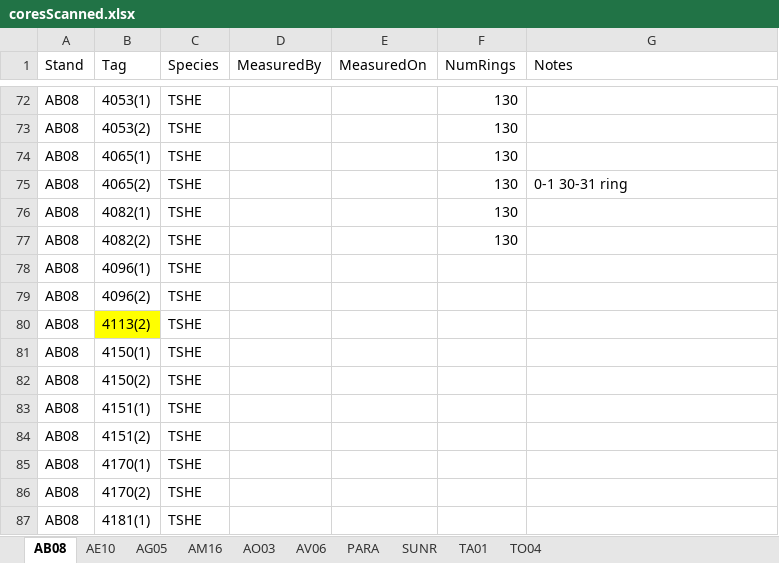
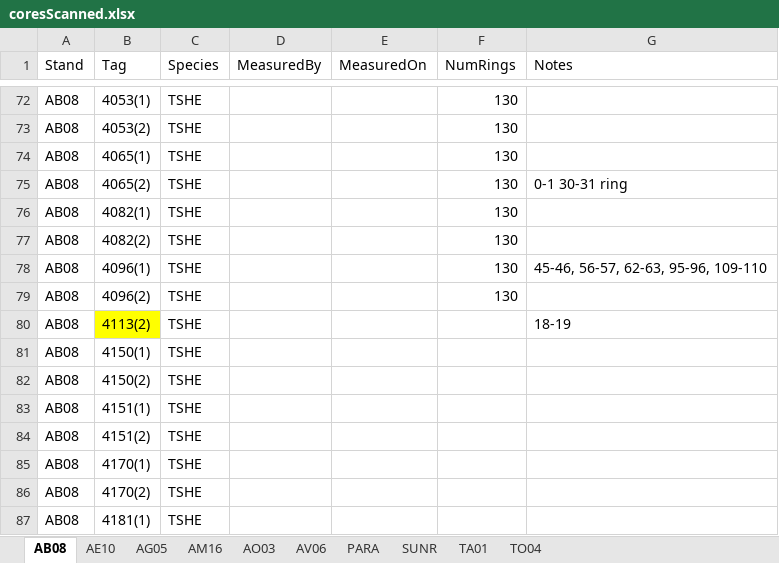
Before and after one commit to wangxm-forest/mast_growth, an Excel workbook: notes/coreMeasurement/coresScanned.xlsx, sheet AB08, drawn as a sheet; only a part is shown, gaps mark what is left out; values as stored, in another font and other column widths than the file's, no borders; the diff names each change by its address in the sheet, - before the commit and + after, or states it on an @@ line.

Commit message:
update measured cores

```diff
--- a/notes/coreMeasurement/coresScanned.xlsx (sheet AB08)
+++ b/notes/coreMeasurement/coresScanned.xlsx (sheet AB08)
-F78:F79 (NumRings): (empty)
+F78:F79 (NumRings): 130
-G78 (Notes): (empty)
+G78 (Notes): 45-46, 56-57, 62-63, 95-96, 109-110
-G80 (Notes): (empty)
+G80 (Notes): 18-19
```
